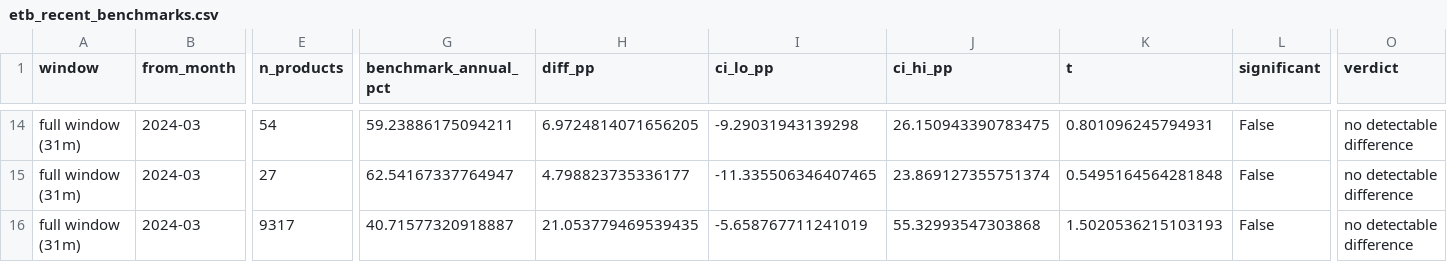
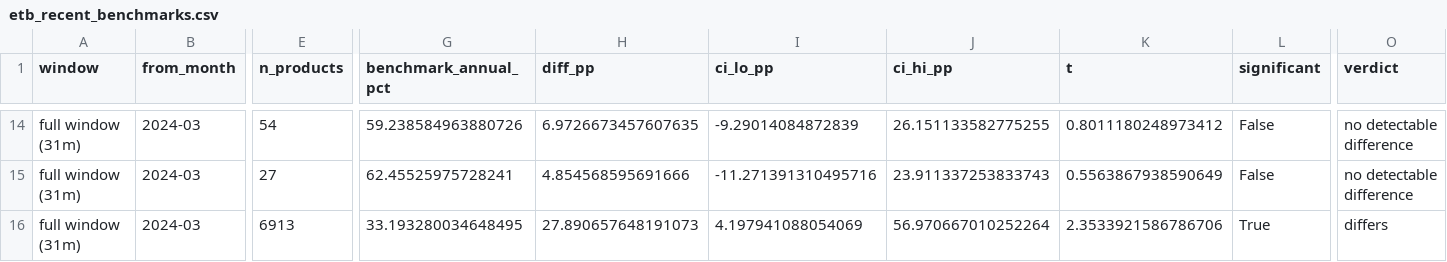
Before and after one commit to garec99054/pokestat-site, a CSV file: etb_recent_benchmarks.csv, drawn as a sheet; only a part is shown, gaps mark what is left out; the diff covers the shown part only; the diff names each change by its address in the sheet, - before the commit and + after, or states it on an @@ line.

```diff
--- a/etb_recent_benchmarks.csv
+++ b/etb_recent_benchmarks.csv
-G14 (benchmark_annual_pct): 59.23886175094211
+G14 (benchmark_annual_pct): 59.238584963880726
-H14 (diff_pp): 6.9724814071656205
+H14 (diff_pp): 6.9726673457607635
-I14 (ci_lo_pp): -9.29031943139298
+I14 (ci_lo_pp): -9.29014084872839
-J14 (ci_hi_pp): 26.150943390783475
+J14 (ci_hi_pp): 26.151133582775255
-K14 (t): 0.801096245794931
+K14 (t): 0.8011180248973412
-G15 (benchmark_annual_pct): 62.54167337764947
+G15 (benchmark_annual_pct): 62.45525975728241
-H15 (diff_pp): 4.798823735336177
+H15 (diff_pp): 4.854568595691666
-I15 (ci_lo_pp): -11.335506346407465
+I15 (ci_lo_pp): -11.271391310495716
-J15 (ci_hi_pp): 23.869127355751374
+J15 (ci_hi_pp): 23.911337253833743
-K15 (t): 0.5495164564281848
+K15 (t): 0.5563867938590649
-E16 (n_products): 9317
+E16 (n_products): 6913
-G16 (benchmark_annual_pct): 40.71577320918887
+G16 (benchmark_annual_pct): 33.193280034648495
-H16 (diff_pp): 21.053779469539435
+H16 (diff_pp): 27.890657648191073
-I16 (ci_lo_pp): -5.658767711241019
+I16 (ci_lo_pp): 4.197941088054069
-J16 (ci_hi_pp): 55.32993547303868
+J16 (ci_hi_pp): 56.970667010252264
-K16 (t): 1.5020536215103193
+K16 (t): 2.3533921586786706
-L16 (significant): False
+L16 (significant): True
-O16 (verdict): no detectable difference
+O16 (verdict): differs
```
Also changed, not shown: 64 edited cells elsewhere in this file, 25 other files.
